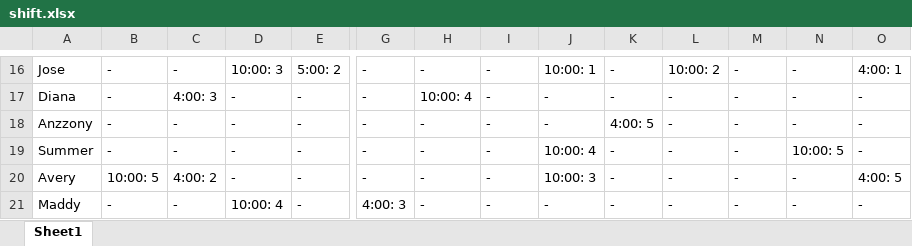
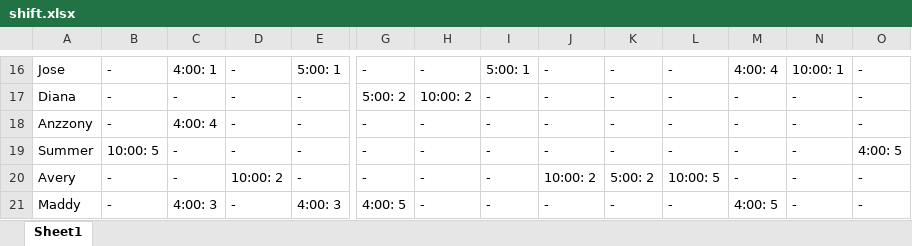
Before and after one commit to Nick22morris/QuickShift, an Excel workbook: shift.xlsx, sheet Sheet1, drawn as a sheet; only a part is shown, gaps mark what is left out; values as stored, in another font and other column widths than the file's, no borders; the diff covers the shown part only; the diff names each change by its address in the sheet, - before the commit and + after, or states it on an @@ line.

```diff
--- a/shift.xlsx (sheet Sheet1)
+++ b/shift.xlsx (sheet Sheet1)
-C16: -
+C16: 4:00: 1
-D16: 10:00: 3
+D16: -
-E16: 5:00: 2
+E16: 5:00: 1
-I16: -
+I16: 5:00: 1
-J16: 10:00: 1
+J16: -
-L16: 10:00: 2
+L16: -
-M16: -
+M16: 4:00: 4
-N16: -
+N16: 10:00: 1
-O16: 4:00: 1
+O16: -
-C17: 4:00: 3
+C17: -
-G17: -
+G17: 5:00: 2
-H17: 10:00: 4
+H17: 10:00: 2
-C18: -
+C18: 4:00: 4
-K18: 4:00: 5
+K18: -
-B19: -
+B19: 10:00: 5
-J19: 10:00: 4
+J19: -
-N19: 10:00: 5
+N19: -
-O19: -
+O19: 4:00: 5
-B20: 10:00: 5
+B20: -
-C20: 4:00: 2
+C20: -
-D20: -
+D20: 10:00: 2
-J20: 10:00: 3
+J20: 10:00: 2
-K20: -
+K20: 5:00: 2
-L20: -
+L20: 10:00: 5
-O20: 4:00: 5
+O20: -
-C21: -
+C21: 4:00: 3
-D21: 10:00: 4
+D21: -
-E21: -
+E21: 4:00: 3
-G21: 4:00: 3
+G21: 4:00: 5
-M21: -
+M21: 4:00: 5
```
Also changed, not shown: 109 edited cells elsewhere in this sheet, 2 other files.
